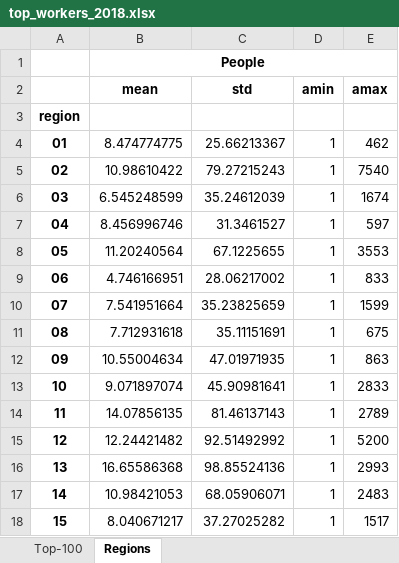
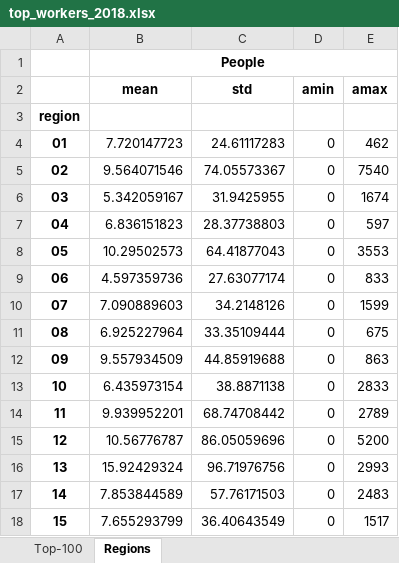
Before and after one commit to Karmanoid/Open-Tax-Data, an Excel workbook: top_workers_2018.xlsx, sheet Regions, drawn as a sheet; only a part is shown; values as stored, in another font and other column widths than the file's, no borders; the diff covers the shown part only; the diff names each change by its address in the sheet, - before the commit and + after, or states it on an @@ line.

```diff
--- a/top_workers_2018.xlsx (sheet Regions)
+++ b/top_workers_2018.xlsx (sheet Regions)
-B4 (mean): 8.474774775
+B4 (mean): 7.720147723
-C4 (std): 25.66213367
+C4 (std): 24.61117283
-D4:D18 (amin): 1
+D4:D18 (amin): 0
-B5 (mean): 10.98610422
+B5 (mean): 9.564071546
-C5 (std): 79.27215243
+C5 (std): 74.05573367
-B6 (mean): 6.545248599
+B6 (mean): 5.342059167
-C6 (std): 35.24612039
+C6 (std): 31.9425955
-B7 (mean): 8.456996746
+B7 (mean): 6.836151823
-C7 (std): 31.3461527
+C7 (std): 28.37738803
-B8 (mean): 11.20240564
+B8 (mean): 10.29502573
-C8 (std): 67.1225655
+C8 (std): 64.41877043
-B9 (mean): 4.746166951
+B9 (mean): 4.597359736
-C9 (std): 28.06217002
+C9 (std): 27.63077174
-B10 (mean): 7.541951664
+B10 (mean): 7.090889603
-C10 (std): 35.23825659
+C10 (std): 34.2148126
-B11 (mean): 7.712931618
+B11 (mean): 6.925227964
-C11 (std): 35.11151691
+C11 (std): 33.35109444
-B12 (mean): 10.55004634
+B12 (mean): 9.557934509
-C12 (std): 47.01971935
+C12 (std): 44.85919688
-B13 (mean): 9.071897074
+B13 (mean): 6.435973154
-C13 (std): 45.90981641
+C13 (std): 38.8871138
-B14 (mean): 14.07856135
+B14 (mean): 9.939952201
-C14 (std): 81.46137143
+C14 (std): 68.74708442
-B15 (mean): 12.24421482
+B15 (mean): 10.56776787
-C15 (std): 92.51492992
+C15 (std): 86.05059696
-B16 (mean): 16.65586368
+B16 (mean): 15.92429324
-C16 (std): 98.85524136
+C16 (std): 96.71976756
-B17 (mean): 10.98421053
+B17 (mean): 7.853844589
-C17 (std): 68.05906071
+C17 (std): 57.76171503
-B18 (mean): 8.040671217
+B18 (mean): 7.655293799
-C18 (std): 37.27025282
+C18 (std): 36.40643549
```
Also changed, not shown: 234 edited cells elsewhere in this sheet, 1 other file.
